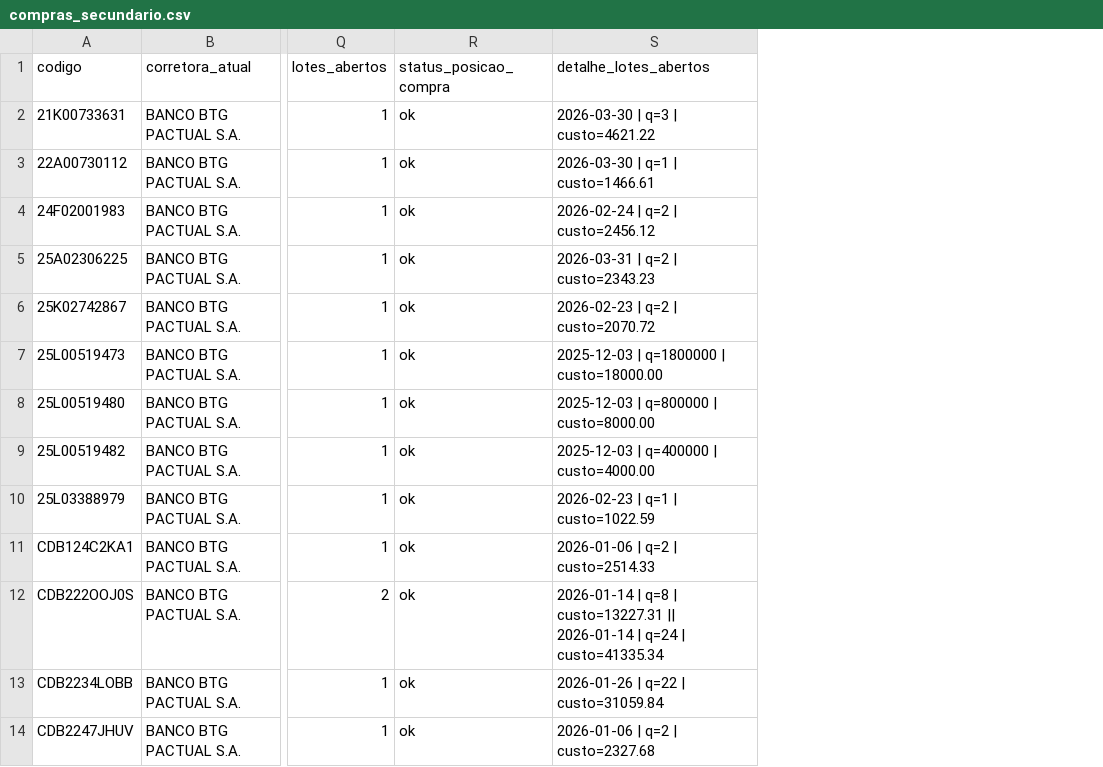
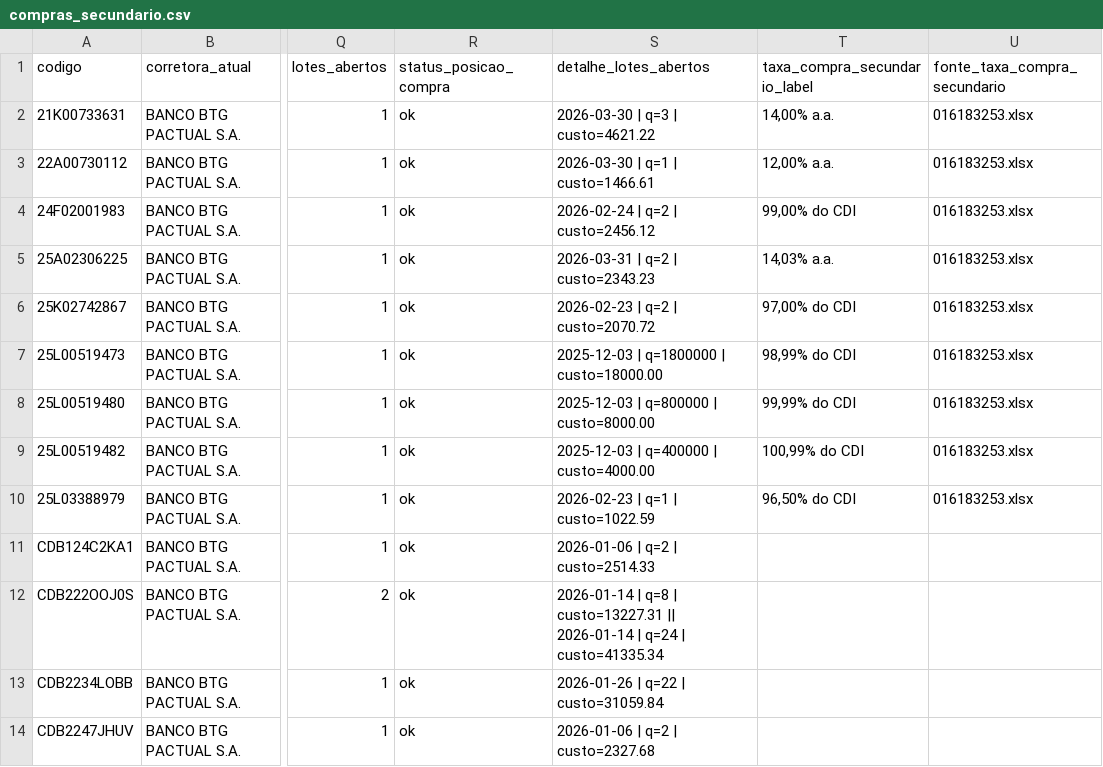
Before and after one commit to wandembergvrs/ativos, a CSV file: compras_secundario.csv, drawn as a sheet; only a part is shown, gaps mark what is left out; the diff names each change by its address in the sheet, - before the commit and + after, or states it on an @@ line.

Commit message:
Update compras_secundario.csv

```diff
--- a/compras_secundario.csv
+++ b/compras_secundario.csv
+column T (taxa_compra_secundario_label), rows 2-10: 14,00% a.a. | 12,00% a.a. | 99,00% do CDI | 14,03% a.a. | 97,00% do CDI | 98,99% do CDI | 99,99% do CDI | 100,99% do CDI | 96,50% do CDI
+column U (fonte_taxa_compra_secundario), rows 2-10: all 016183253.xlsx
```
